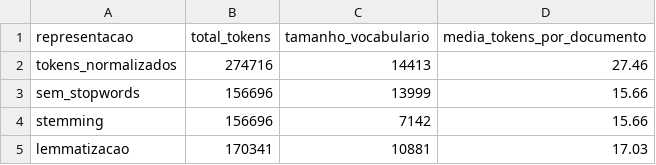
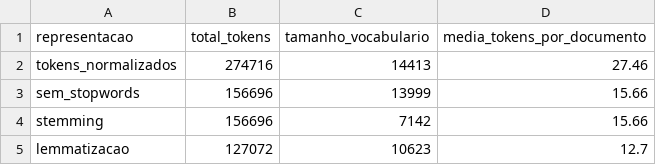
Before and after one commit to DrakeDarkson/Processamento-de-linguagem-natural-Assessment, a CSV file: outputs/tables/section_1_vocab_impact.csv, drawn as a sheet.

```diff
--- a/outputs/tables/section_1_vocab_impact.csv
+++ b/outputs/tables/section_1_vocab_impact.csv
@@ -4,2 +4,2 @@ sem_stopwords,156696,13999,15.66
 stemming,156696,7142,15.66
-lemmatizacao,170341,10881,17.03
+lemmatizacao,127072,10623,12.7
```
Also changed, not shown: outputs/tables/section_1_top_terms_lemma.csv, 51 other files.
